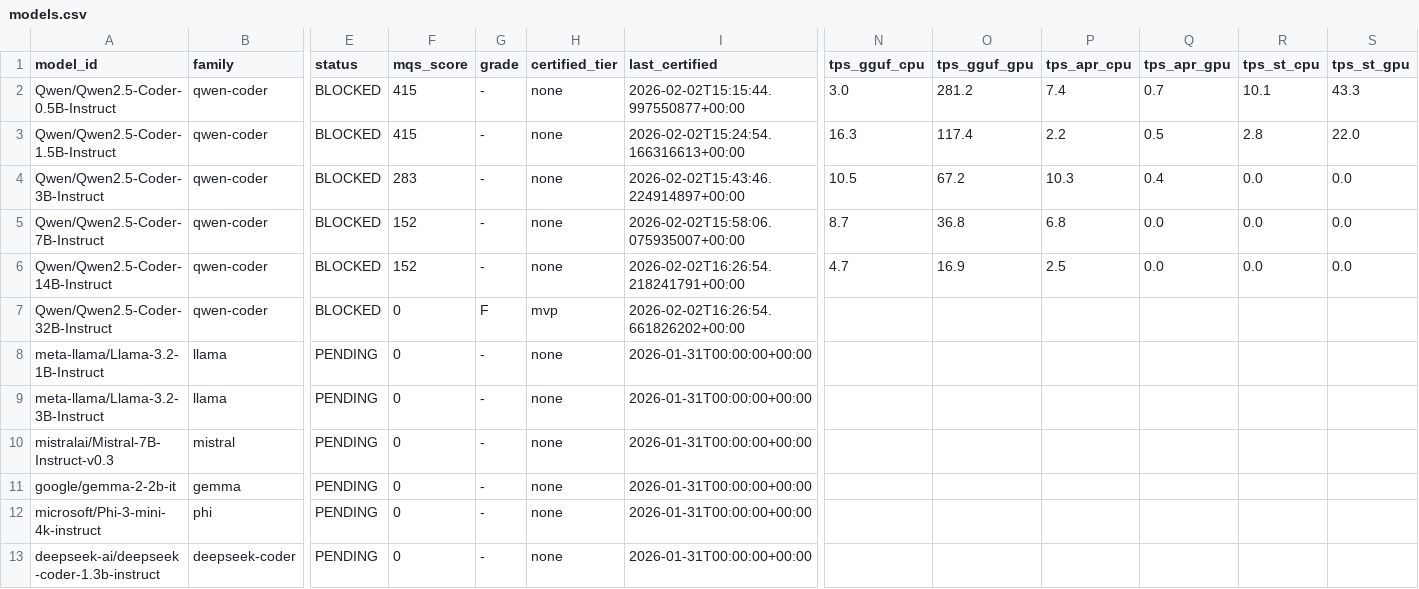
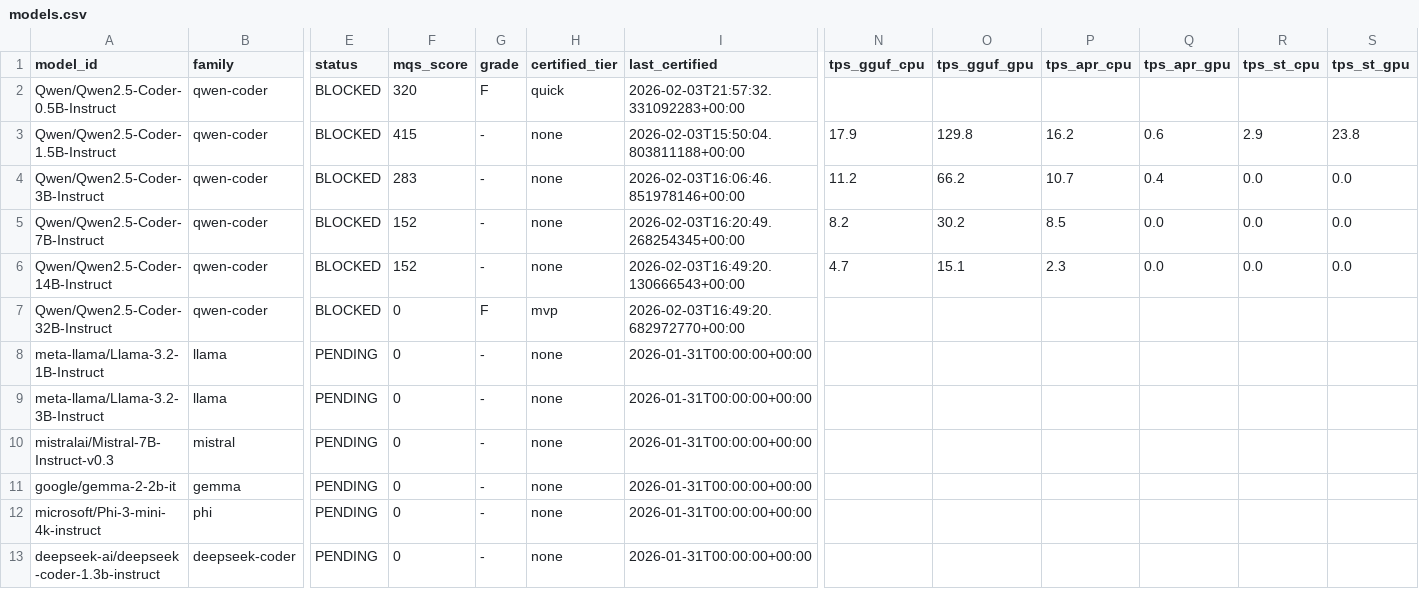
Before and after one commit to paiml/apr-model-qa-playbook, a CSV file: docs/certifications/models.csv, drawn as a sheet; only a part is shown, gaps mark what is left out; the diff names each change by its address in the sheet, - before the commit and + after, or states it on an @@ line.

```diff
--- a/docs/certifications/models.csv
+++ b/docs/certifications/models.csv
-F2 (mqs_score): 415
+F2 (mqs_score): 320
-G2 (grade): -
+G2 (grade): F
-H2 (certified_tier): none
+H2 (certified_tier): quick
-I2 (last_certified): 2026-02-02T15:15:44.997550877+00:00
+I2 (last_certified): 2026-02-03T21:57:32.331092283+00:00
-N2 (tps_gguf_cpu): 3.0
+N2 (tps_gguf_cpu): (empty)
-O2 (tps_gguf_gpu): 281.2
+O2 (tps_gguf_gpu): (empty)
-P2 (tps_apr_cpu): 7.4
+P2 (tps_apr_cpu): (empty)
-Q2 (tps_apr_gpu): 0.7
+Q2 (tps_apr_gpu): (empty)
-R2 (tps_st_cpu): 10.1
+R2 (tps_st_cpu): (empty)
-S2 (tps_st_gpu): 43.3
+S2 (tps_st_gpu): (empty)
-I3 (last_certified): 2026-02-02T15:24:54.166316613+00:00
+I3 (last_certified): 2026-02-03T15:50:04.803811188+00:00
-N3 (tps_gguf_cpu): 16.3
+N3 (tps_gguf_cpu): 17.9
-O3 (tps_gguf_gpu): 117.4
+O3 (tps_gguf_gpu): 129.8
-P3 (tps_apr_cpu): 2.2
+P3 (tps_apr_cpu): 16.2
-Q3 (tps_apr_gpu): 0.5
+Q3 (tps_apr_gpu): 0.6
-R3 (tps_st_cpu): 2.8
+R3 (tps_st_cpu): 2.9
-S3 (tps_st_gpu): 22.0
+S3 (tps_st_gpu): 23.8
-I4 (last_certified): 2026-02-02T15:43:46.224914897+00:00
+I4 (last_certified): 2026-02-03T16:06:46.851978146+00:00
-N4 (tps_gguf_cpu): 10.5
+N4 (tps_gguf_cpu): 11.2
-O4 (tps_gguf_gpu): 67.2
+O4 (tps_gguf_gpu): 66.2
-P4 (tps_apr_cpu): 10.3
+P4 (tps_apr_cpu): 10.7
-I5 (last_certified): 2026-02-02T15:58:06.075935007+00:00
+I5 (last_certified): 2026-02-03T16:20:49.268254345+00:00
-N5 (tps_gguf_cpu): 8.7
+N5 (tps_gguf_cpu): 8.2
-O5 (tps_gguf_gpu): 36.8
+O5 (tps_gguf_gpu): 30.2
-P5 (tps_apr_cpu): 6.8
+P5 (tps_apr_cpu): 8.5
-I6 (last_certified): 2026-02-02T16:26:54.218241791+00:00
+I6 (last_certified): 2026-02-03T16:49:20.130666543+00:00
-O6 (tps_gguf_gpu): 16.9
+O6 (tps_gguf_gpu): 15.1
-P6 (tps_apr_cpu): 2.5
+P6 (tps_apr_cpu): 2.3
-I7 (last_certified): 2026-02-02T16:26:54.661826202+00:00
+I7 (last_certified): 2026-02-03T16:49:20.682972770+00:00
```
Also changed, not shown: 24 other files.
